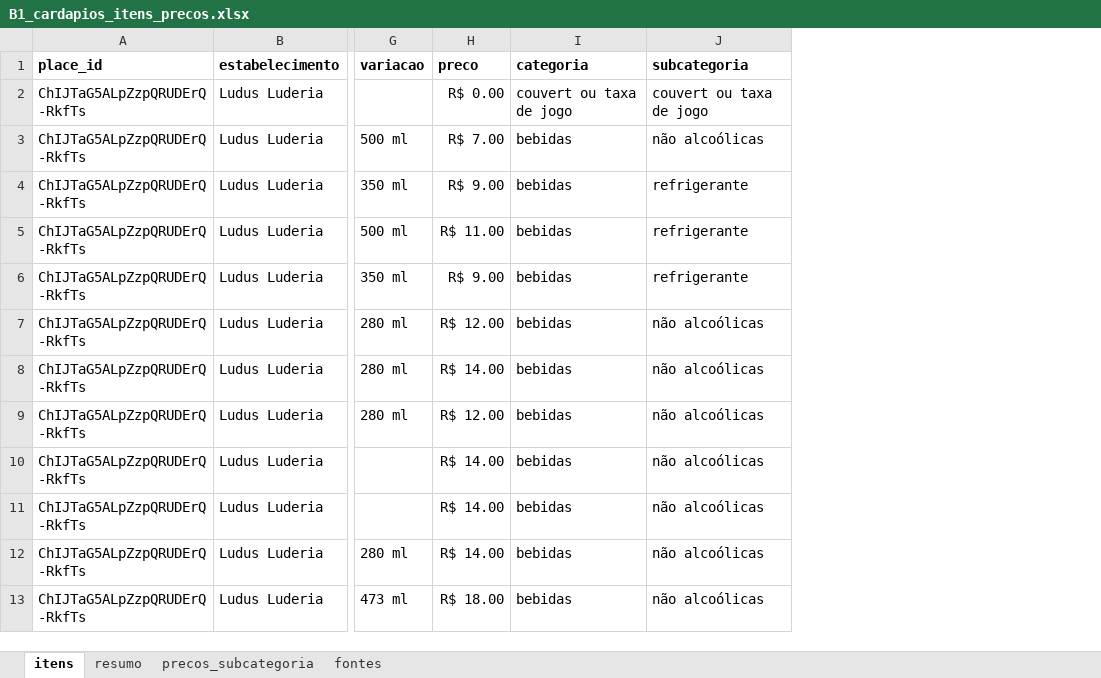
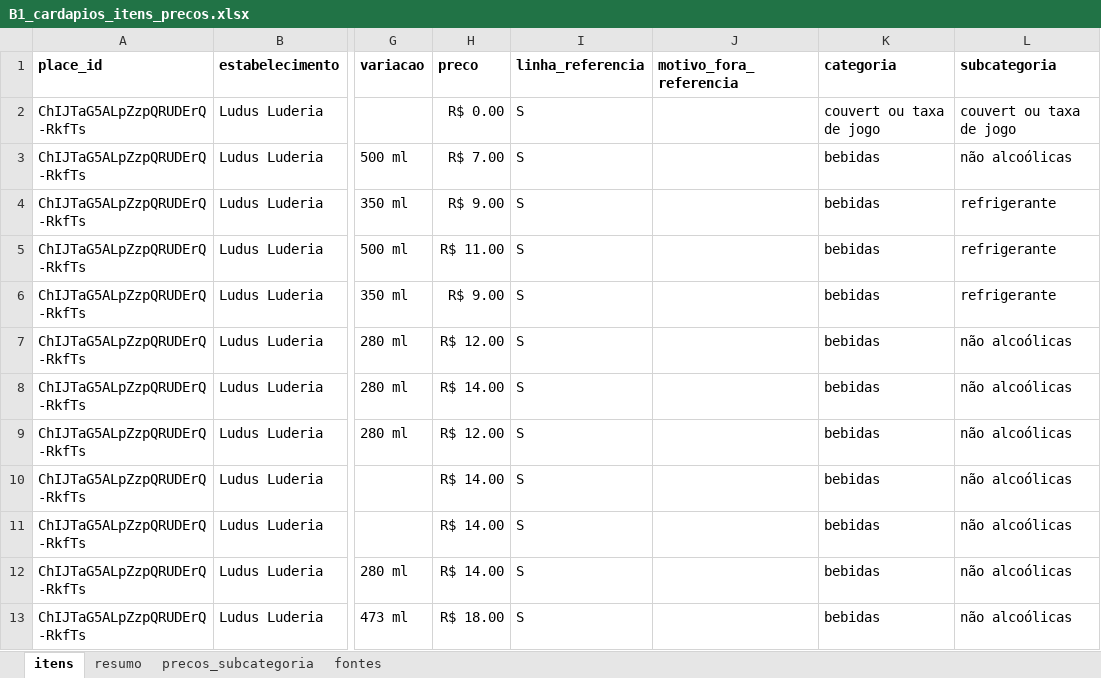
Before and after one commit to eusouopeu/luderia-tcc, an Excel workbook: dados/[B1] Estabelecimentos e cardapios/cardapios/B1_cardapios_itens_precos.xlsx, sheet itens, drawn as a sheet; only a part is shown, gaps mark what is left out; values as stored, in another font and other column widths than the file's, no borders; the diff names each change by its address in the sheet, - before the commit and + after, or states it on an @@ line.

```diff
--- a/dados/[B1] Estabelecimentos e cardapios/cardapios/B1_cardapios_itens_precos.xlsx (sheet itens)
+++ b/dados/[B1] Estabelecimentos e cardapios/cardapios/B1_cardapios_itens_precos.xlsx (sheet itens)
+column I (linha_referencia), rows 2-13: all S
+column J (motivo_fora_referencia), empty
```
Also changed, not shown: sheet precos_subcategoria, sheet resumo, 6 other files.
